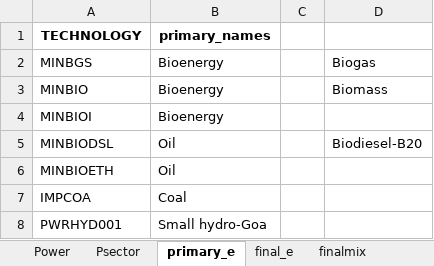
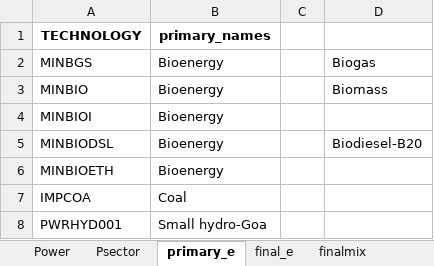
Before and after one commit to thecelestialearth/Goa, an Excel workbook: scripts/Tech_names_Goa.xlsx, sheet primary_e, drawn as a sheet; only a part is shown; values as stored, in another font and other column widths than the file's, no borders; the diff names each change by its address in the sheet, - before the commit and + after, or states it on an @@ line.

```diff
--- a/scripts/Tech_names_Goa.xlsx (sheet primary_e)
+++ b/scripts/Tech_names_Goa.xlsx (sheet primary_e)
-B5:B6 (primary_names): Oil
+B5:B6 (primary_names): Bioenergy
```
Also changed, not shown: sheet sectoral_mix, 28 other files.
